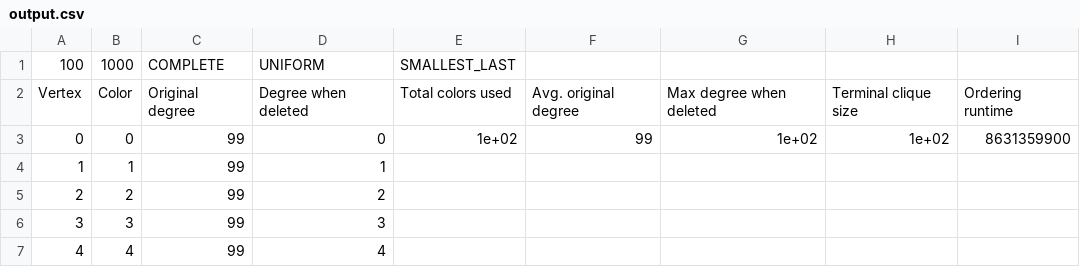
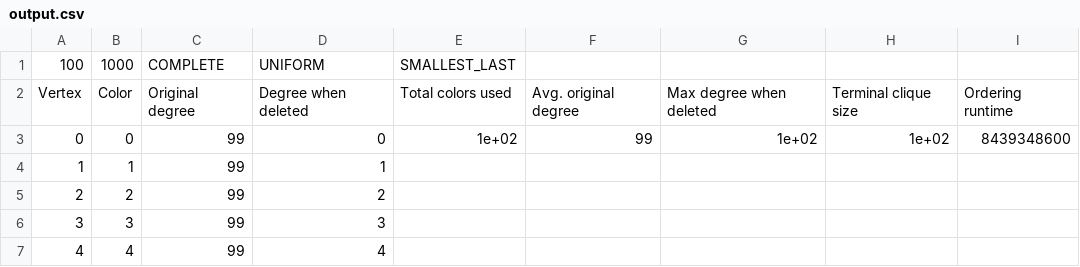
Before and after one commit to johnlandonwood/CS5350Project, a CSV file: cmake-build-debug/output.csv, drawn as a sheet; only a part is shown.

```diff
--- a/cmake-build-debug/output.csv
+++ b/cmake-build-debug/output.csv
@@ -2,3 +2,3 @@
 Vertex, Color, Original degree, Degree when deleted, Total colors used, Avg. original degree, Max degree when deleted, Terminal clique size, Ordering runtime
-0, 0, 99, 0, 1e+02, 99, 1e+02, 1e+02, 8631359900
+0, 0, 99, 0, 1e+02, 99, 1e+02, 1e+02, 8439348600
 1, 1, 99, 1
```
Also changed, not shown: 6 other files.
